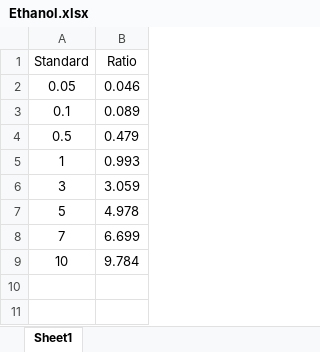
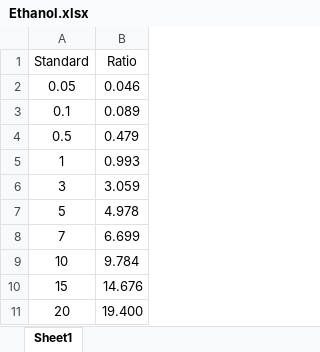
Before and after one commit to LeeKennedy/Curve_Optimising, an Excel workbook: data/Ethanol.xlsx, sheet Sheet1, drawn as a sheet; values as stored, in another font and other column widths than the file's, no borders; the diff names each change by its address in the sheet, - before the commit and + after, or states it on an @@ line.

Commit message:
Writing to xlsx and including number of data points

```diff
--- a/data/Ethanol.xlsx (sheet Sheet1)
+++ b/data/Ethanol.xlsx (sheet Sheet1)
+row 10: 15 | 14.676
+row 11: 20 | 19.400
```
Also changed, not shown: 2 other files.
